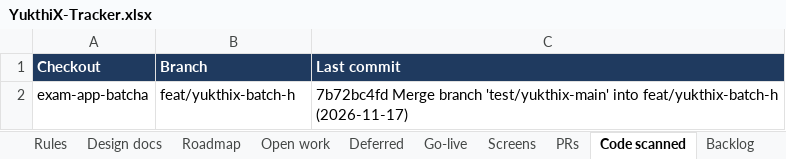
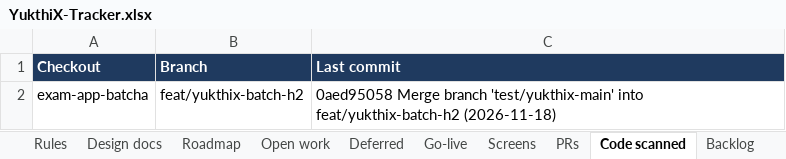
Before and after one commit to hari9495/exam-app, an Excel workbook: docs/yukthix/tracker/YukthiX-Tracker.xlsx, sheet Code scanned, drawn as a sheet; values as stored, in another font and other column widths than the file's, no borders; the diff names each change by its address in the sheet, - before the commit and + after, or states it on an @@ line.

```diff
--- a/docs/yukthix/tracker/YukthiX-Tracker.xlsx (sheet Code scanned)
+++ b/docs/yukthix/tracker/YukthiX-Tracker.xlsx (sheet Code scanned)
-B2 (Branch): feat/yukthix-batch-h
+B2 (Branch): feat/yukthix-batch-h2
-C2 (Last commit): 7b72bc4fd Merge branch 'test/yukthix-main' into feat/yukthix-batch-h (2026-11-17)
+C2 (Last commit): 0aed95058 Merge branch 'test/yukthix-main' into feat/yukthix-batch-h2 (2026-11-18)
```
Also changed, not shown: sheet Manual tests, sheet Summary, sheet Screens, 1 other file.
